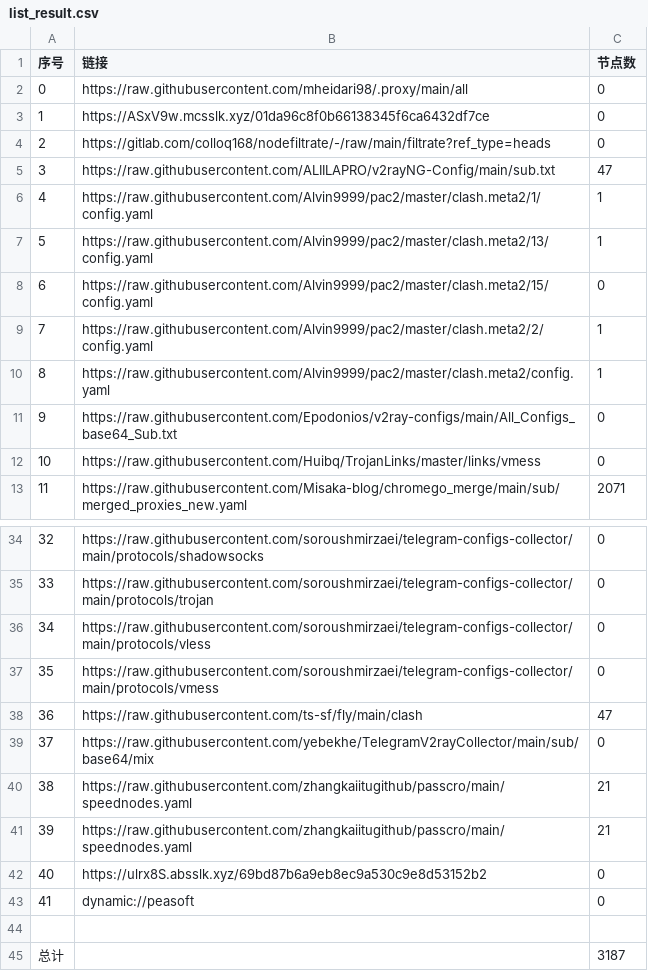
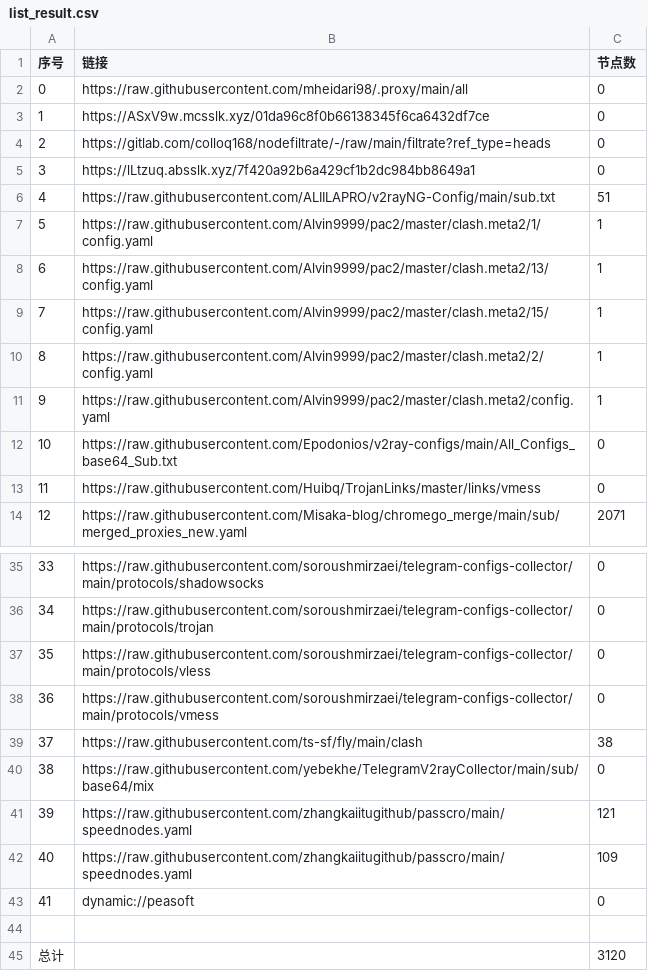
Before and after one commit to EvilCY/NoMoreWalls, a CSV file: list_result.csv, drawn as a sheet; only a part is shown, gaps mark what is left out; removed rows and columns are numbered as before the commit, all else as after; the diff covers the shown part only; the diff names each change by its address in the sheet, - before the commit and + after, or states it on an @@ line.

```diff
--- a/list_result.csv
+++ b/list_result.csv
+row 5: 3 | https://lLtzuq.absslk.xyz/7f420a92b6a429cf1b2dc984bb8649a1 | 0
@@ column A (序号) renumbered between rows 6 and 42 @@
-C6 (节点数): 47
+C6 (节点数): 51
-C9 (节点数): 0
+C9 (节点数): 1
-C39 (节点数): 47
+C39 (节点数): 38
-C41 (节点数): 21
+C41 (节点数): 121
-C42 (节点数): 21
+C42 (节点数): 109
-row 42: 40 | https://ulrx8S.absslk.xyz/69bd87b6a9eb8ec9a530c9e8d53152b2 | 0
-C45 (节点数): 3187
+C45 (节点数): 3120
```
Also changed, not shown: 6 edited cells elsewhere in this file, 37 other files.
